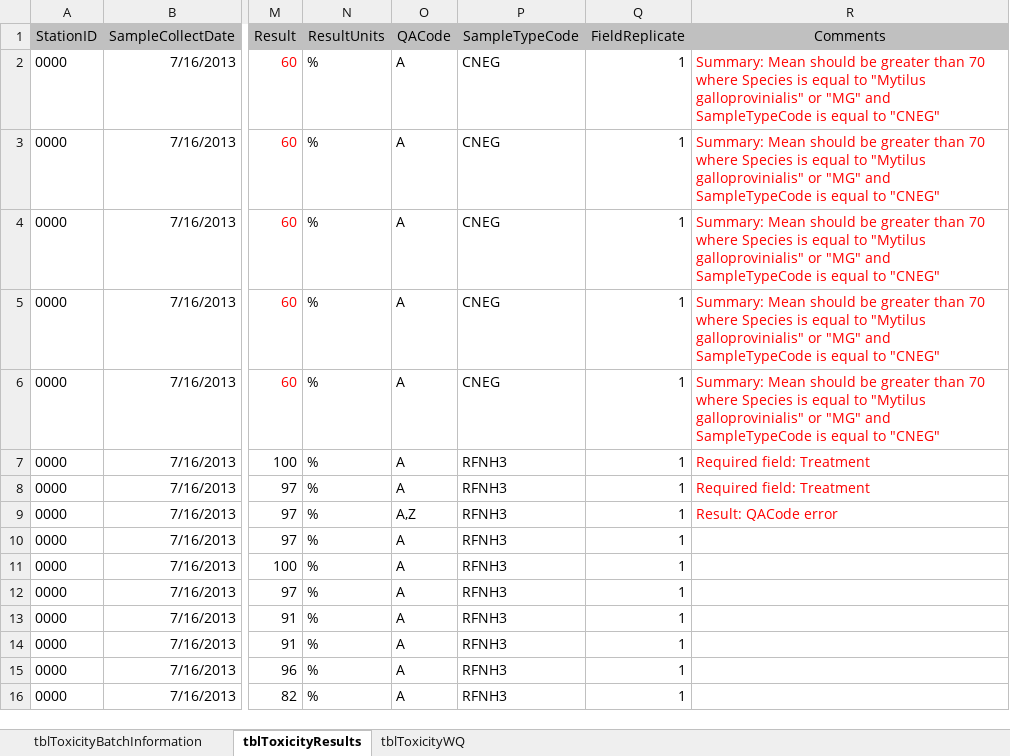
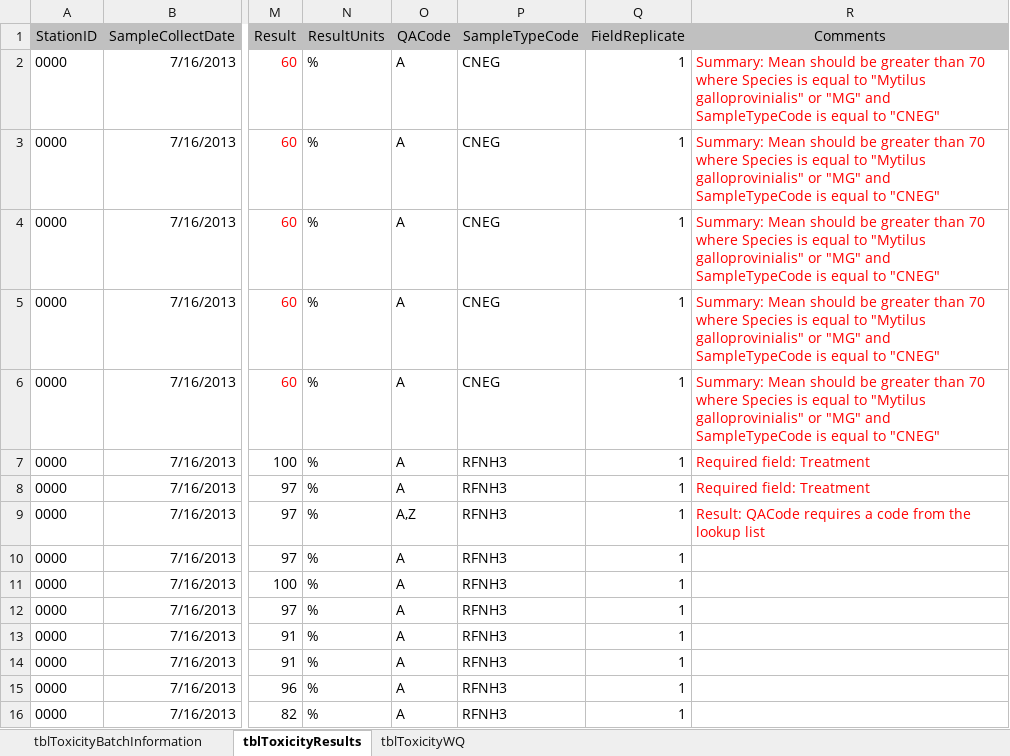
Before and after one commit to SCCWRP/Checker-Toxicity, an Excel workbook: errors.xlsx, sheet tblToxicityResults, drawn as a sheet; only a part is shown, gaps mark what is left out; values as stored, in another font and other column widths than the file's, no borders; the diff names each change by its address in the sheet, - before the commit and + after, or states it on an @@ line.

Commit message:
finish to qacode check - multi to multi check

```diff
--- a/errors.xlsx (sheet tblToxicityResults)
+++ b/errors.xlsx (sheet tblToxicityResults)
-R9 (Comments): Result: QACode error
+R9 (Comments): Result: QACode requires a code from the lookup list
```
Also changed, not shown: sheet tblToxicityBatchInformation, 1 other file.
